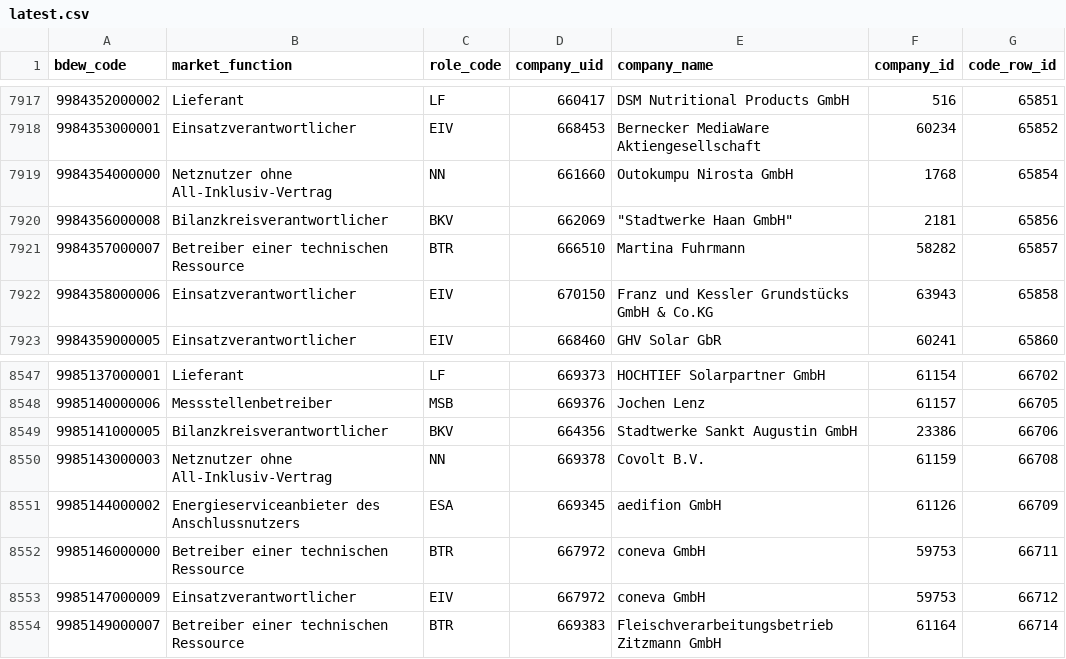
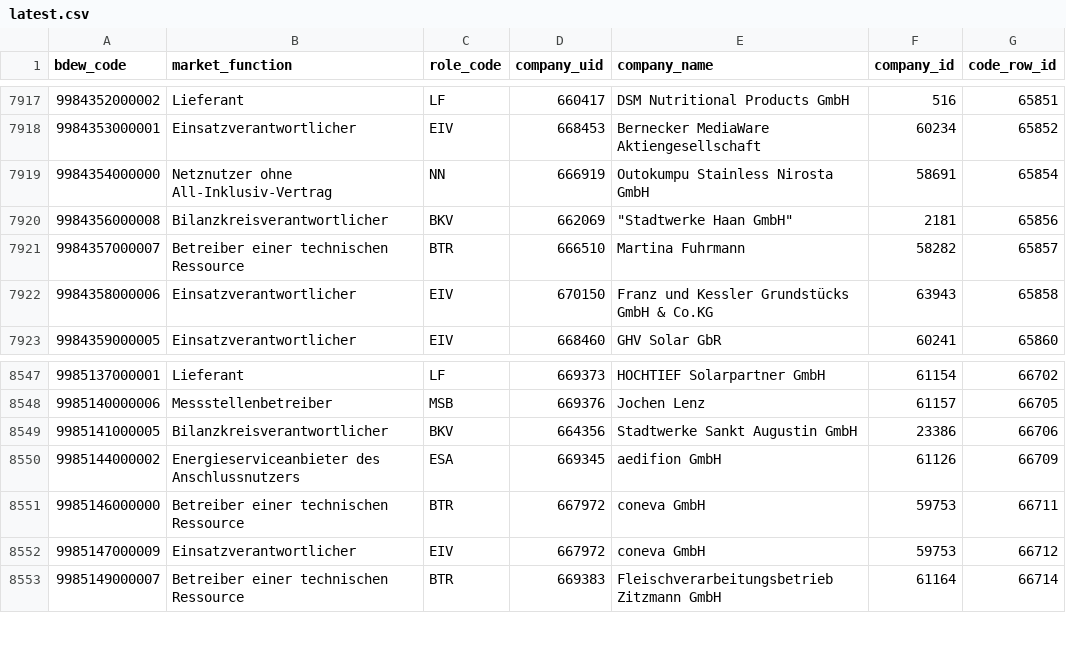
Before and after one commit to adriansprk/mpid-radar, a CSV file: data/latest.csv, drawn as a sheet; only a part is shown, gaps mark what is left out.

```diff
--- a/data/latest.csv
+++ b/data/latest.csv
@@ -7918,3 +7918,3 @@ bdew_code,market_function,role_code,company_uid,company_name,company_id,code_row
 9984353000001,Einsatzverantwortlicher,EIV,668453,Bernecker MediaWare Aktiengesellschaft,60234,65852
-9984354000000,Netznutzer ohne All-Inklusiv-Vertrag,NN,661660,Outokumpu Nirosta GmbH,1768,65854
+9984354000000,Netznutzer ohne All-Inklusiv-Vertrag,NN,666919,Outokumpu Stainless Nirosta GmbH,58691,65854
 9984356000008,Bilanzkreisverantwortlicher,BKV,662069,"""Stadtwerke Haan GmbH""",2181,65856
@@ -8549,3 +8549,2 @@ bdew_code,market_function,role_code,company_uid,company_name,company_id,code_row
 9985141000005,Bilanzkreisverantwortlicher,BKV,664356,Stadtwerke Sankt Augustin GmbH,23386,66706
-9985143000003,Netznutzer ohne All-Inklusiv-Vertrag,NN,669378,Covolt B.V.,61159,66708
 9985144000002,Energieserviceanbieter des Anschlussnutzers,ESA,669345,aedifion GmbH,61126,66709
```
Also changed, not shown: 4 other files.
